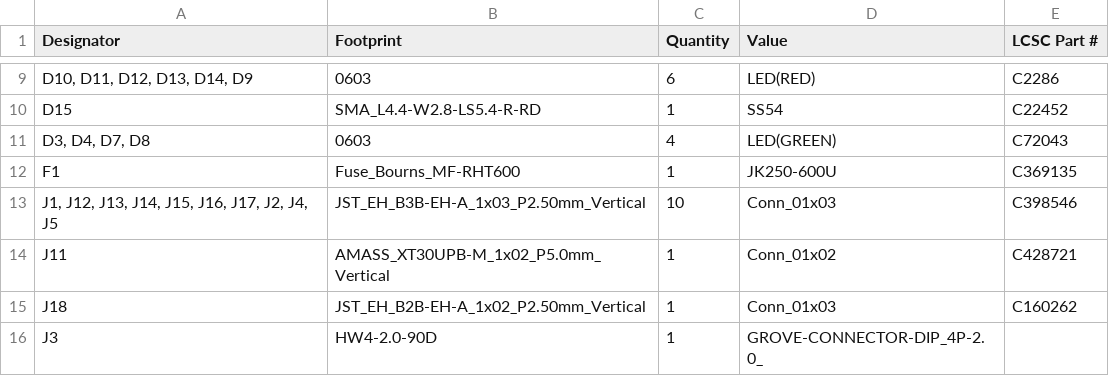
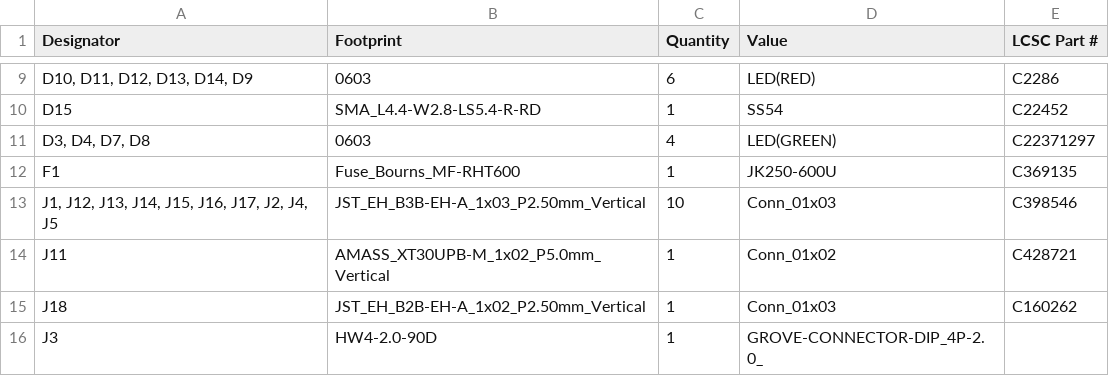
Before and after one commit to todateman/Chibi-T_EFI_ArduinoUno, a CSV file: production/bom.csv, drawn as a sheet; only a part is shown, gaps mark what is left out; the diff names each change by its address in the sheet, - before the commit and + after, or states it on an @@ line.

```diff
--- a/production/bom.csv
+++ b/production/bom.csv
-E11 (LCSC Part #): C72043
+E11 (LCSC Part #): C22371297
```
Also changed, not shown: 4 other files.
